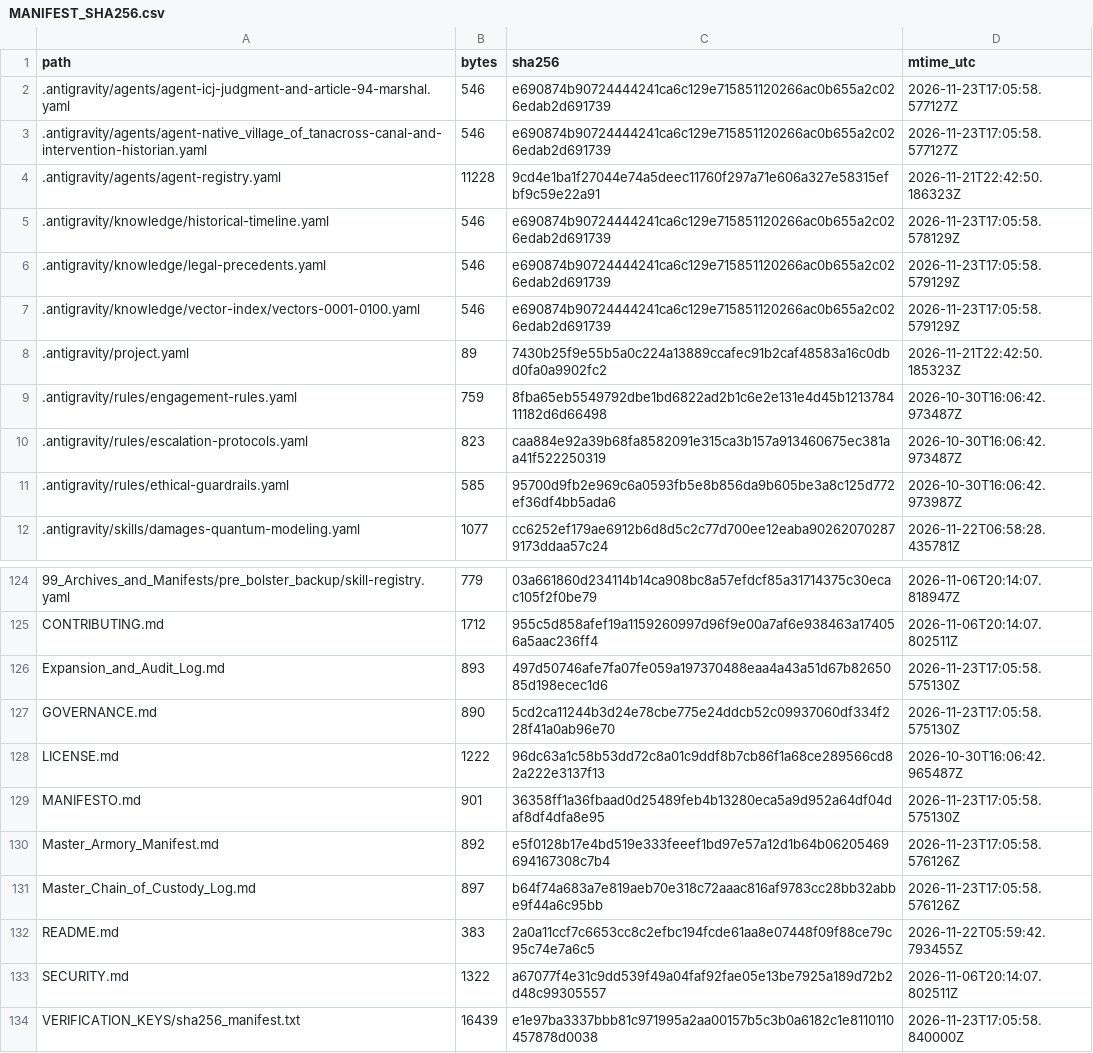
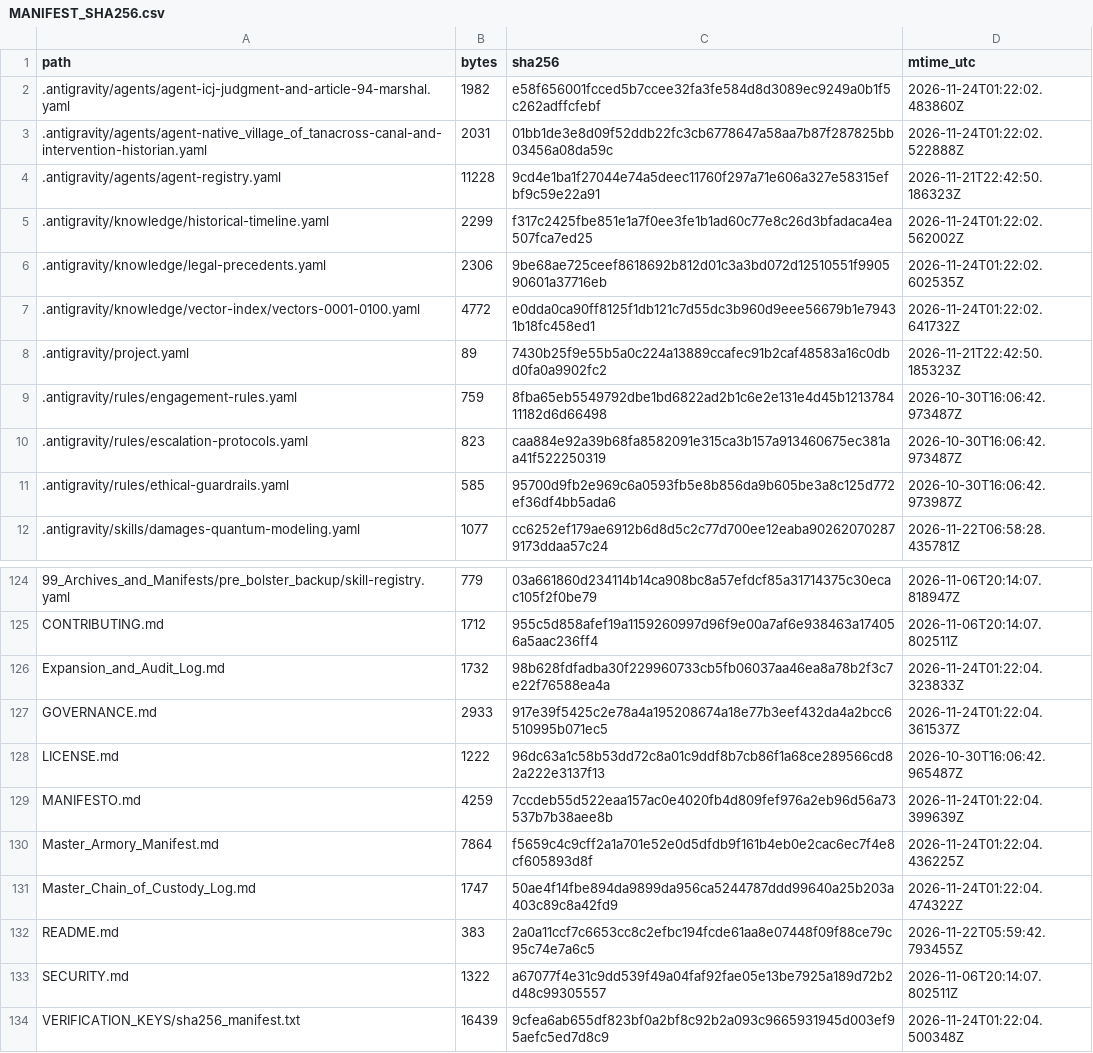
Before and after one commit to GlobalRestitutionAlliance/turtle-island-us-ak-native-village-of-tanacross-master-litigation, a CSV file: 99_Archives_and_Manifests/MANIFEST_SHA256.csv, drawn as a sheet; only a part is shown, gaps mark what is left out; the diff covers the shown part only.

```diff
--- a/99_Archives_and_Manifests/MANIFEST_SHA256.csv
+++ b/99_Archives_and_Manifests/MANIFEST_SHA256.csv
@@ -1,8 +1,8 @@
 path,bytes,sha256,mtime_utc
-.antigravity/agents/agent-icj-judgment-and-article-94-marshal.yaml,546,e690874b90724444241ca6c129e715851120266ac0b655a2c026edab2d691739,2026-11-23T17:05:58.577127Z
-.antigravity/agents/agent-native_village_of_tanacross-canal-and-intervention-historian.yaml,546,e690874b90724444241ca6c129e715851120266ac0b655a2c026edab2d691739,2026-11-23T17:05:58.577127Z
+.antigravity/agents/agent-icj-judgment-and-article-94-marshal.yaml,1982,e58f656001fcced5b7ccee32fa3fe584d8d3089ec9249a0b1f5c262adffcfebf,2026-11-24T01:22:02.483860Z
+.antigravity/agents/agent-native_village_of_tanacross-canal-and-intervention-historian.yaml,2031,01bb1de3e8d09f52ddb22fc3cb6778647a58aa7b87f287825bb03456a08da59c,2026-11-24T01:22:02.522888Z
 .antigravity/agents/agent-registry.yaml,11228,9cd4e1ba1f27044e74a5deec11760f297a71e606a327e58315efbf9c59e22a91,2026-11-21T22:42:50.186323Z
-.antigravity/knowledge/historical-timeline.yaml,546,e690874b90724444241ca6c129e715851120266ac0b655a2c026edab2d691739,2026-11-23T17:05:58.578129Z
-.antigravity/knowledge/legal-precedents.yaml,546,e690874b90724444241ca6c129e715851120266ac0b655a2c026edab2d691739,2026-11-23T17:05:58.579129Z
-.antigravity/knowledge/vector-index/vectors-0001-0100.yaml,546,e690874b90724444241ca6c129e715851120266ac0b655a2c026edab2d691739,2026-11-23T17:05:58.579129Z
+.antigravity/knowledge/historical-timeline.yaml,2299,f317c2425fbe851e1a7f0ee3fe1b1ad60c77e8c26d3bfadaca4ea507fca7ed25,2026-11-24T01:22:02.562002Z
+.antigravity/knowledge/legal-precedents.yaml,2306,9be68ae725ceef8618692b812d01c3a3bd072d12510551f990590601a37716eb,2026-11-24T01:22:02.602535Z
+.antigravity/knowledge/vector-index/vectors-0001-0100.yaml,4772,e0dda0ca90ff8125f1db121c7d55dc3b960d9eee56679b1e79431b18fc458ed1,2026-11-24T01:22:02.641732Z
 .antigravity/project.yaml,89,7430b25f9e55b5a0c224a13889ccafec91b2caf48583a16c0dbd0fa0a9902fc2,2026-11-21T22:42:50.185323Z
@@ -125,10 +125,10 @@ path,bytes,sha256,mtime_utc
 CONTRIBUTING.md,1712,955c5d858afef19a1159260997d96f9e00a7af6e938463a174056a5aac236ff4,2026-11-06T20:14:07.802511Z
-Expansion_and_Audit_Log.md,893,497d50746afe7fa07fe059a197370488eaa4a43a51d67b8265085d198ecec1d6,2026-11-23T17:05:58.575130Z
-GOVERNANCE.md,890,5cd2ca11244b3d24e78cbe775e24ddcb52c09937060df334f228f41a0ab96e70,2026-11-23T17:05:58.575130Z
+Expansion_and_Audit_Log.md,1732,98b628fdfadba30f229960733cb5fb06037aa46ea8a78b2f3c7e22f76588ea4a,2026-11-24T01:22:04.323833Z
+GOVERNANCE.md,2933,917e39f5425c2e78a4a195208674a18e77b3eef432da4a2bcc6510995b071ec5,2026-11-24T01:22:04.361537Z
 LICENSE.md,1222,96dc63a1c58b53dd72c8a01c9ddf8b7cb86f1a68ce289566cd82a222e3137f13,2026-10-30T16:06:42.965487Z
-MANIFESTO.md,901,36358ff1a36fbaad0d25489feb4b13280eca5a9d952a64df04daf8df4dfa8e95,2026-11-23T17:05:58.575130Z
-Master_Armory_Manifest.md,892,e5f0128b17e4bd519e333feeef1bd97e57a12d1b64b06205469694167308c7b4,2026-11-23T17:05:58.576126Z
-Master_Chain_of_Custody_Log.md,897,b64f74a683a7e819aeb70e318c72aaac816af9783cc28bb32abbe9f44a6c95bb,2026-11-23T17:05:58.576126Z
+MANIFESTO.md,4259,7ccdeb55d522eaa157ac0e4020fb4d809fef976a2eb96d56a73537b7b38aee8b,2026-11-24T01:22:04.399639Z
+Master_Armory_Manifest.md,7864,f5659c4c9cff2a1a701e52e0d5dfdb9f161b4eb0e2cac6ec7f4e8cf605893d8f,2026-11-24T01:22:04.436225Z
+Master_Chain_of_Custody_Log.md,1747,50ae4f14fbe894da9899da956ca5244787ddd99640a25b203a403c89c8a42fd9,2026-11-24T01:22:04.474322Z
 README.md,383,2a0a11ccf7c6653cc8c2efbc194fcde61aa8e07448f09f88ce79c95c74e7a6c5,2026-11-22T05:59:42.793455Z
 SECURITY.md,1322,a67077f4e31c9dd539f49a04faf92fae05e13be7925a189d72b2d48c99305557,2026-11-06T20:14:07.802511Z
-VERIFICATION_KEYS/sha256_manifest.txt,16439,e1e97ba3337bbb81c971995a2aa00157b5c3b0a6182c1e8110110457878d0038,2026-11-23T17:05:58.840000Z
+VERIFICATION_KEYS/sha256_manifest.txt,16439,9cfea6ab655df823bf0a2bf8c92b2a093c9665931945d003ef95aefc5ed7d8c9,2026-11-24T01:22:04.500348Z
```
Also changed, not shown: 84 edited cells elsewhere in this file, 39 other files.
